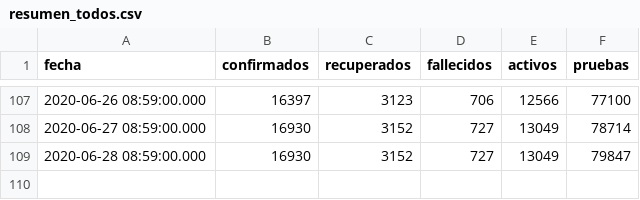
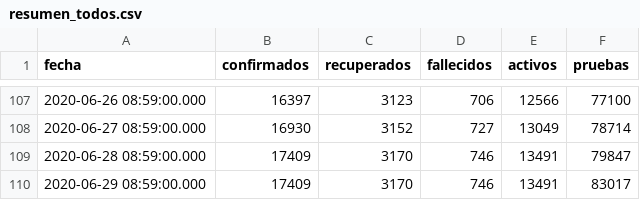
Before and after one commit to ncovgt2020/ncovgt2020, a CSV file: data/resumen_todos.csv, drawn as a sheet; only a part is shown, gaps mark what is left out.

```diff
--- a/data/resumen_todos.csv
+++ b/data/resumen_todos.csv
@@ -108,2 +108,3 @@ fecha,confirmados,recuperados,fallecidos,activos,pruebas
 2020-06-27 08:59:00.000,16930,3152,727,13049,78714
-2020-06-28 08:59:00.000,16930,3152,727,13049,79847
+2020-06-28 08:59:00.000,17409,3170,746,13491,79847
+2020-06-29 08:59:00.000,17409,3170,746,13491,83017
```
Also changed, not shown: data/confirmados_region.csv, data/pruebas_original.csv, 7 other files.
